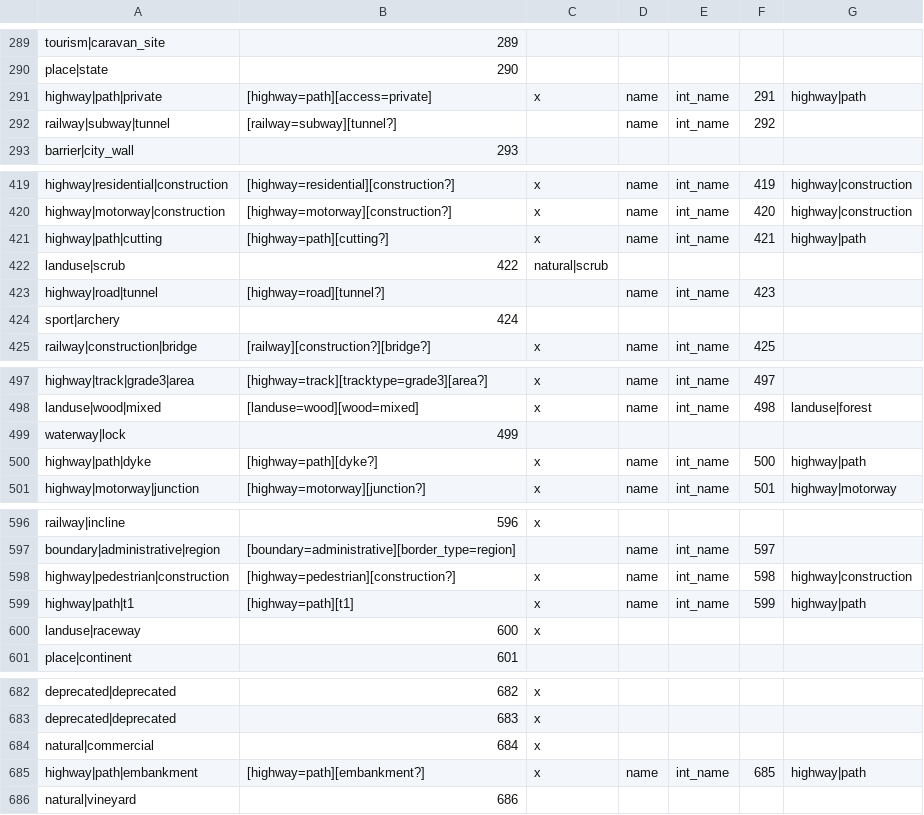
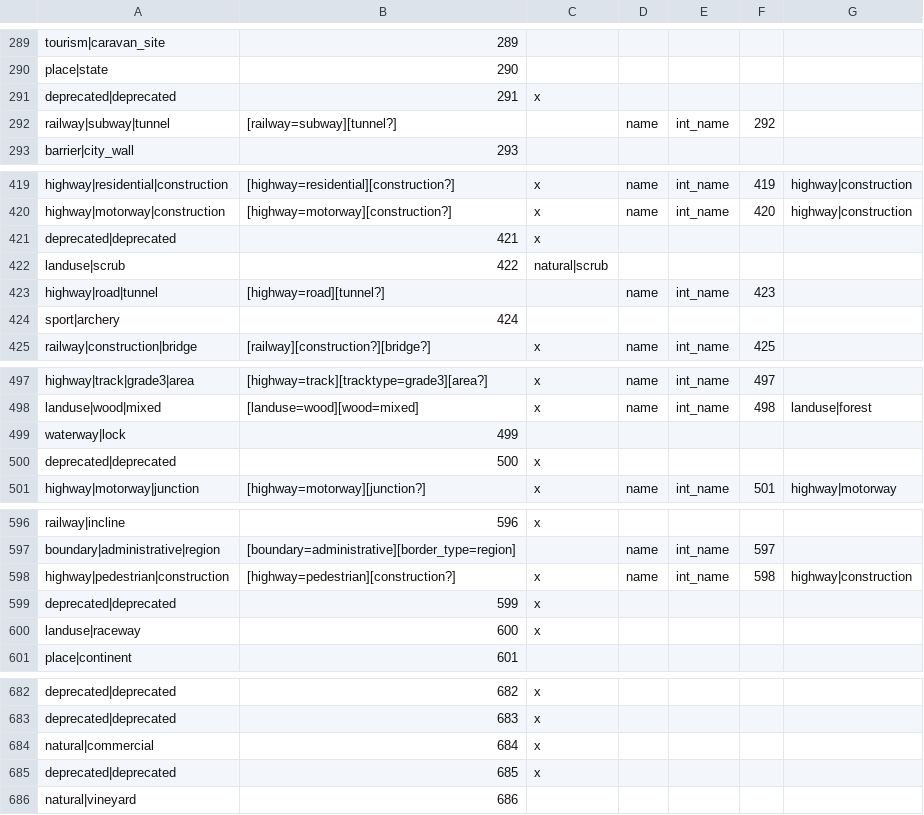
Before and after one commit to mapsme/omim, a CSV file: data/mapcss-mapping.csv, drawn as a sheet; only a part is shown, gaps mark what is left out; removed rows and columns are numbered as before the commit, all else as after; the diff covers the shown part only; the diff names each change by its address in the sheet, - before the commit and + after, or states it on an @@ line.

Commit message:
[mapcss] Deprecate types replaced by highway-path (index 16).

```diff
--- a/data/mapcss-mapping.csv
+++ b/data/mapcss-mapping.csv
-row 291: highway|path|private | [highway=path][access=private] | x | name | int_name | 291 | highway|path
+row 291: deprecated|deprecated | 291 | x
-row 421: highway|path|cutting | [highway=path][cutting?] | x | name | int_name | 421 | highway|path
+row 421: deprecated|deprecated | 421 | x
-row 500: highway|path|dyke | [highway=path][dyke?] | x | name | int_name | 500 | highway|path
+row 500: deprecated|deprecated | 500 | x
-row 599: highway|path|t1 | [highway=path][t1] | x | name | int_name | 599 | highway|path
+row 599: deprecated|deprecated | 599 | x
-row 685: highway|path|embankment | [highway=path][embankment?] | x | name | int_name | 685 | highway|path
+row 685: deprecated|deprecated | 685 | x
```
Also changed, not shown: 15 added rows and 15 removed rows elsewhere in this file.
